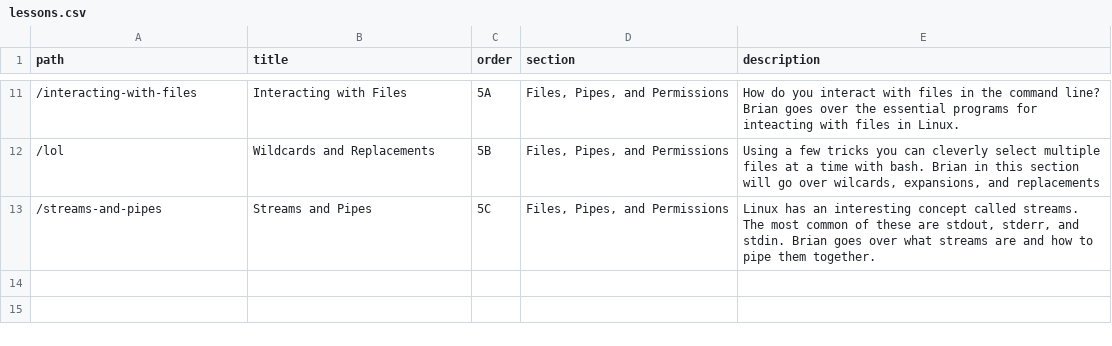
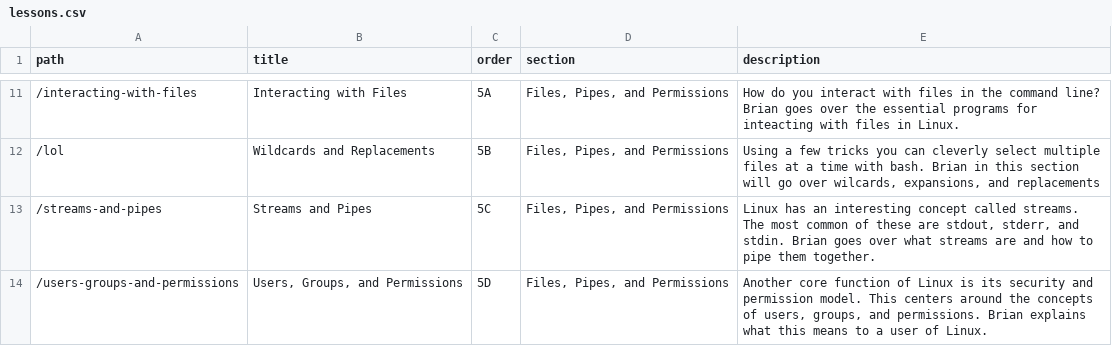
Before and after one commit to btholt/complete-intro-to-linux-and-the-cli, a CSV file: lessons.csv, drawn as a sheet; only a part is shown, gaps mark what is left out.

```diff
--- a/lessons.csv
+++ b/lessons.csv
@@ -13 +13,2 @@ path,title,order,section,description
 "/streams-and-pipes","Streams and Pipes","5C","Files, Pipes, and Permissions","Linux has an interesting concept called streams. The most common of these are stdout, stderr, and stdin. Brian goes over what streams are and how to pipe them together."
+"/users-groups-and-permissions","Users, Groups, and Permissions","5D","Files, Pipes, and Permissions","Another core function of Linux is its security and permission model. This centers around the concepts of users, groups, and permissions. Brian explains what this means to a user of Linux."
```
Also changed, not shown: links.csv, 51 other files.
